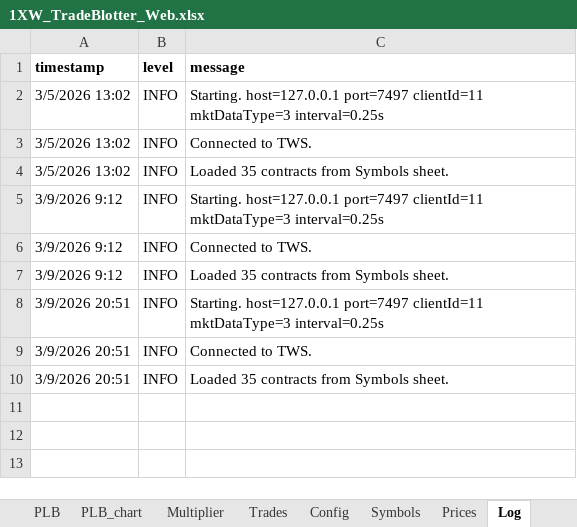
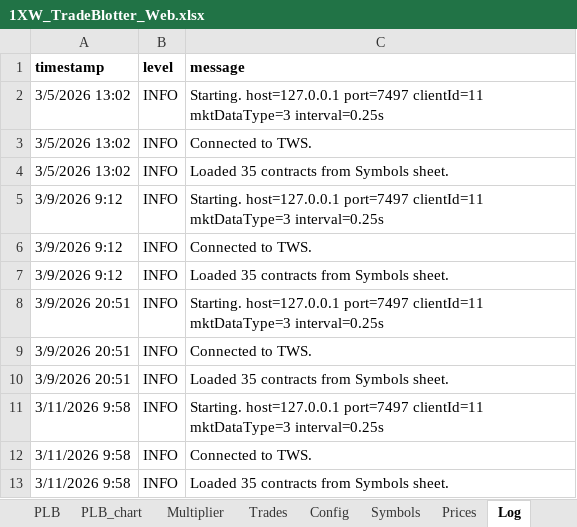
Before and after one commit to spatrese/1xw-website, an Excel workbook: 1XW_TradeBlotter_Web.xlsx, sheet Log, drawn as a sheet; values as stored, in another font and other column widths than the file's, no borders; the diff names each change by its address in the sheet, - before the commit and + after, or states it on an @@ line.

```diff
--- a/1XW_TradeBlotter_Web.xlsx (sheet Log)
+++ b/1XW_TradeBlotter_Web.xlsx (sheet Log)
+row 11: 3/11/2026 9:58 | INFO | Starting. host=127.0.0.1 port=7497 clientId=11 mktDataType=3 interval=0.25s
+row 12: 3/11/2026 9:58 | INFO | Connected to TWS.
+row 13: 3/11/2026 9:58 | INFO | Loaded 35 contracts from Symbols sheet.
```
Also changed, not shown: sheet Prices, sheet Blotter, sheet NAV, sheet PLB, charts or pictures, 3 other files.
